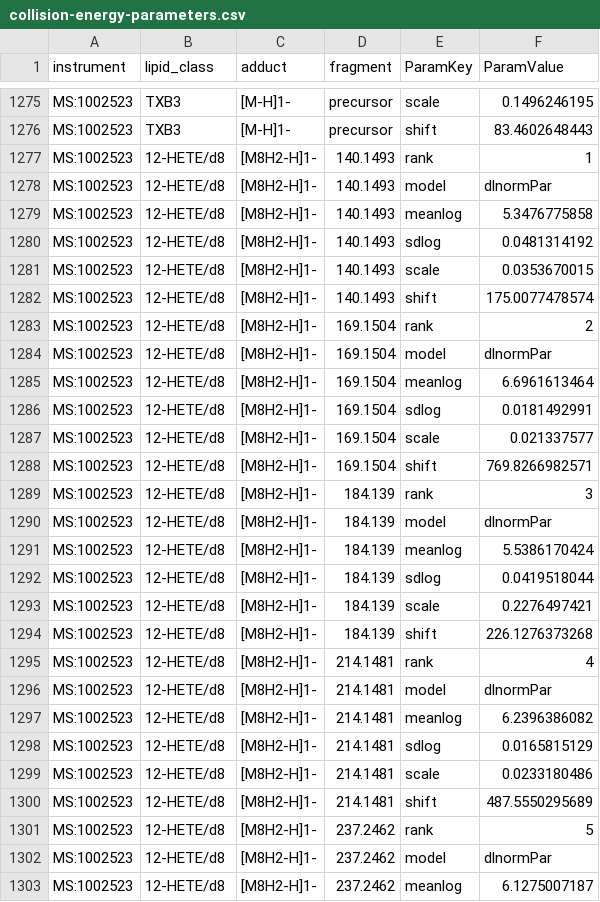
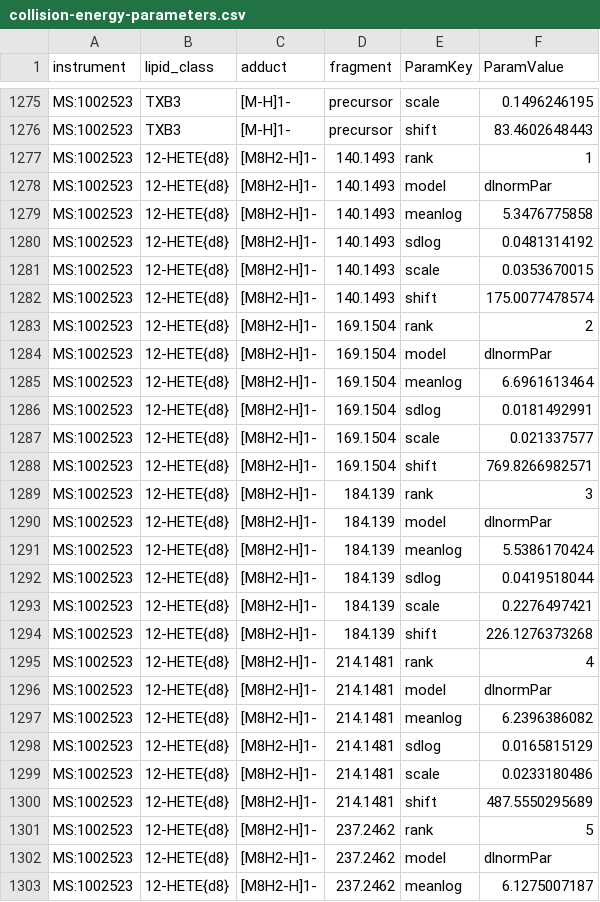
Before and after one commit to lifs-tools/lipidcreator, a CSV file: LipidCreator/data/collision-energy-parameters.csv, drawn as a sheet; only a part is shown, gaps mark what is left out; the diff covers the shown part only.

```diff
--- a/LipidCreator/data/collision-energy-parameters.csv
+++ b/LipidCreator/data/collision-energy-parameters.csv
@@ -1276,28 +1276,28 @@ MS:1002523,TXB3,[M-H]1-,precursor,scale,0.1496246195
 MS:1002523,TXB3,[M-H]1-,precursor,shift,83.4602648443
-MS:1002523,12-HETE/d8,[M8H2-H]1-,140.1493,rank,1
-MS:1002523,12-HETE/d8,[M8H2-H]1-,140.1493,model,dlnormPar
-MS:1002523,12-HETE/d8,[M8H2-H]1-,140.1493,meanlog,5.3476775858
-MS:1002523,12-HETE/d8,[M8H2-H]1-,140.1493,sdlog,0.0481314192
-MS:1002523,12-HETE/d8,[M8H2-H]1-,140.1493,scale,0.0353670015
-MS:1002523,12-HETE/d8,[M8H2-H]1-,140.1493,shift,175.0077478574
-MS:1002523,12-HETE/d8,[M8H2-H]1-,169.1504,rank,2
-MS:1002523,12-HETE/d8,[M8H2-H]1-,169.1504,model,dlnormPar
-MS:1002523,12-HETE/d8,[M8H2-H]1-,169.1504,meanlog,6.6961613464
-MS:1002523,12-HETE/d8,[M8H2-H]1-,169.1504,sdlog,0.0181492991
-MS:1002523,12-HETE/d8,[M8H2-H]1-,169.1504,scale,0.021337577
-MS:1002523,12-HETE/d8,[M8H2-H]1-,169.1504,shift,769.8266982571
-MS:1002523,12-HETE/d8,[M8H2-H]1-,184.139,rank,3
-MS:1002523,12-HETE/d8,[M8H2-H]1-,184.139,model,dlnormPar
-MS:1002523,12-HETE/d8,[M8H2-H]1-,184.139,meanlog,5.5386170424
-MS:1002523,12-HETE/d8,[M8H2-H]1-,184.139,sdlog,0.0419518044
-MS:1002523,12-HETE/d8,[M8H2-H]1-,184.139,scale,0.2276497421
-MS:1002523,12-HETE/d8,[M8H2-H]1-,184.139,shift,226.1276373268
-MS:1002523,12-HETE/d8,[M8H2-H]1-,214.1481,rank,4
-MS:1002523,12-HETE/d8,[M8H2-H]1-,214.1481,model,dlnormPar
-MS:1002523,12-HETE/d8,[M8H2-H]1-,214.1481,meanlog,6.2396386082
-MS:1002523,12-HETE/d8,[M8H2-H]1-,214.1481,sdlog,0.0165815129
-MS:1002523,12-HETE/d8,[M8H2-H]1-,214.1481,scale,0.0233180486
-MS:1002523,12-HETE/d8,[M8H2-H]1-,214.1481,shift,487.5550295689
-MS:1002523,12-HETE/d8,[M8H2-H]1-,237.2462,rank,5
-MS:1002523,12-HETE/d8,[M8H2-H]1-,237.2462,model,dlnormPar
-MS:1002523,12-HETE/d8,[M8H2-H]1-,237.2462,meanlog,6.1275007187
+MS:1002523,12-HETE{d8},[M8H2-H]1-,140.1493,rank,1
+MS:1002523,12-HETE{d8},[M8H2-H]1-,140.1493,model,dlnormPar
+MS:1002523,12-HETE{d8},[M8H2-H]1-,140.1493,meanlog,5.3476775858
+MS:1002523,12-HETE{d8},[M8H2-H]1-,140.1493,sdlog,0.0481314192
+MS:1002523,12-HETE{d8},[M8H2-H]1-,140.1493,scale,0.0353670015
+MS:1002523,12-HETE{d8},[M8H2-H]1-,140.1493,shift,175.0077478574
+MS:1002523,12-HETE{d8},[M8H2-H]1-,169.1504,rank,2
+MS:1002523,12-HETE{d8},[M8H2-H]1-,169.1504,model,dlnormPar
+MS:1002523,12-HETE{d8},[M8H2-H]1-,169.1504,meanlog,6.6961613464
+MS:1002523,12-HETE{d8},[M8H2-H]1-,169.1504,sdlog,0.0181492991
+MS:1002523,12-HETE{d8},[M8H2-H]1-,169.1504,scale,0.021337577
+MS:1002523,12-HETE{d8},[M8H2-H]1-,169.1504,shift,769.8266982571
+MS:1002523,12-HETE{d8},[M8H2-H]1-,184.139,rank,3
+MS:1002523,12-HETE{d8},[M8H2-H]1-,184.139,model,dlnormPar
+MS:1002523,12-HETE{d8},[M8H2-H]1-,184.139,meanlog,5.5386170424
+MS:1002523,12-HETE{d8},[M8H2-H]1-,184.139,sdlog,0.0419518044
+MS:1002523,12-HETE{d8},[M8H2-H]1-,184.139,scale,0.2276497421
+MS:1002523,12-HETE{d8},[M8H2-H]1-,184.139,shift,226.1276373268
+MS:1002523,12-HETE{d8},[M8H2-H]1-,214.1481,rank,4
+MS:1002523,12-HETE{d8},[M8H2-H]1-,214.1481,model,dlnormPar
+MS:1002523,12-HETE{d8},[M8H2-H]1-,214.1481,meanlog,6.2396386082
+MS:1002523,12-HETE{d8},[M8H2-H]1-,214.1481,sdlog,0.0165815129
+MS:1002523,12-HETE{d8},[M8H2-H]1-,214.1481,scale,0.0233180486
+MS:1002523,12-HETE{d8},[M8H2-H]1-,214.1481,shift,487.5550295689
+MS:1002523,12-HETE{d8},[M8H2-H]1-,237.2462,rank,5
+MS:1002523,12-HETE{d8},[M8H2-H]1-,237.2462,model,dlnormPar
+MS:1002523,12-HETE{d8},[M8H2-H]1-,237.2462,meanlog,6.1275007187
```
Also changed, not shown: 93 edited cells elsewhere in this file, LipidCreator/data/headgroups.csv, LipidCreator/data/ms2fragments.csv, 9 other files.
